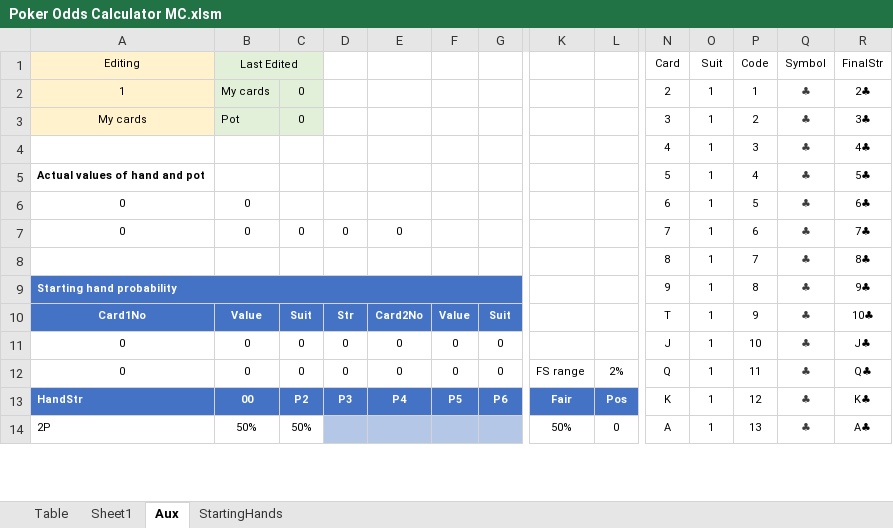
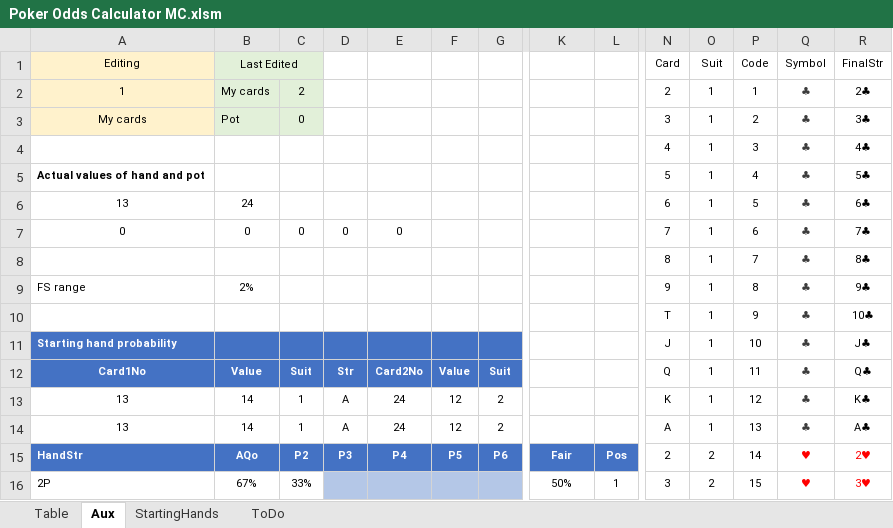
Before and after one commit to dvilardi/PokerOddsCalculatorMC, an Excel workbook: Poker Odds Calculator MC.xlsm, sheet Aux, drawn as a sheet; only a part is shown, gaps mark what is left out; values as stored, in another font and other column widths than the file's, no borders; table styles not drawn; removed rows and columns are numbered as before the commit, all else as after; rows hold the shown columns only; the diff covers the shown part only; the diff names each change by its address in the sheet, - before the commit and + after, or states it on an @@ line.

Commit message:
New. 7x faster script. Full mouse operation.

```diff
--- a/Poker Odds Calculator MC.xlsm (sheet Aux)
+++ b/Poker Odds Calculator MC.xlsm (sheet Aux)
-sheet tab: Sheet1
+sheet tab: ToDo
@@ sheet tab order changed: Table | Aux | StartingHands | ToDo @@
-C2: 0
+C2: 2
-A6: 0
+A6: 13
-B6: 0
+B6: 24
+row 9: FS range | 2% |  |  |  |  |  |  |  | 9 | 1 | 8 | ♣ | 9♣
+row 10:  |  |  |  |  |  |  |  |  | T | 1 | 9 | ♣ | 10♣
-A9:H9 merged
-N11: 9
+N11: J
-P11: 8
+P11: 10
-R11: 9♣
+R11: J♣
-N12: T
+N12: Q
-P12: 9
+P12: 11
-R12: 10♣
+R12: Q♣
-row 11: 0 | 0 | 0 | 0 | 0 | 0 | 0 |  |  | J | 1 | 10 | ♣ | J♣
-row 12: 0 | 0 | 0 | 0 | 0 | 0 | 0 | FS range | 2% | Q | 1 | 11 | ♣ | Q♣
+row 13: 13 | 14 | 1 | A | 24 | 12 | 2 |  |  | K | 1 | 12 | ♣ | K♣
+row 14: 13 | 14 | 1 | A | 24 | 12 | 2 |  |  | A | 1 | 13 | ♣ | A♣
-B15: 00
+B15: AQo
-N15: K
+N15: 2
-O15: 1
+O15: 2
-P15: 12
+P15: 14
-Q15: ♣
+Q15: ♥
-Q15 text colour: #3C3C3C
+Q15 text colour: #FF0000
-R15: K♣
+R15: 2♥
-R15 text colour: black
+R15 text colour: #FF0000
-row 14: 2P | 50% | 50% |  |  |  |  | 50% | 0 | A | 1 | 13 | ♣ | A♣
+row 16: 2P | 67% | 33% |  |  |  |  | 50% | 1 | 3 | 2 | 15 | ♥ | 3♥
```
Also changed, not shown: 9 added rows, 11 removed rows, 76 edited cells and cell formats elsewhere in this sheet, sheet Table, formulas that keep their value, charts or pictures.
